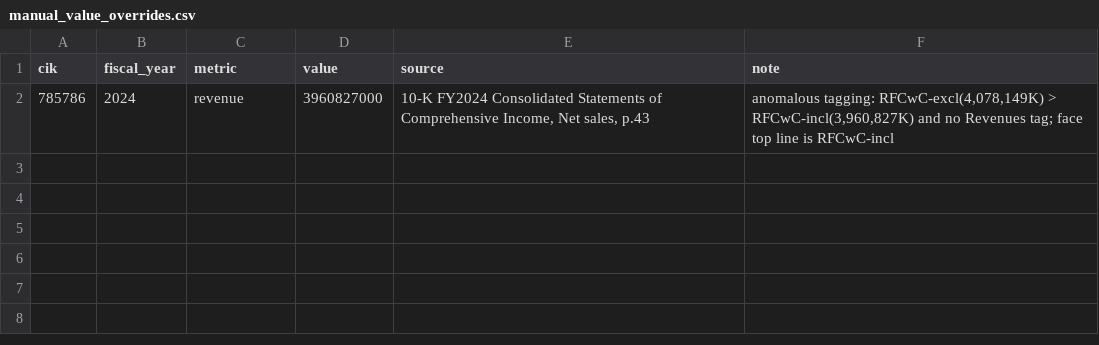
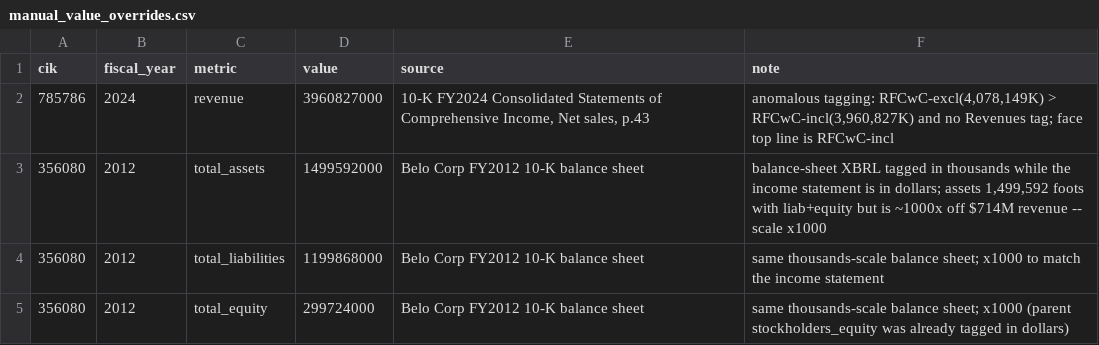
Before and after one commit to awikstrom93-gif/Claude, a CSV file: manual_value_overrides.csv, drawn as a sheet; the diff names each change by its address in the sheet, - before the commit and + after, or states it on an @@ line.

```diff
--- a/manual_value_overrides.csv
+++ b/manual_value_overrides.csv
+row 3: 356080 | 2012 | total_assets | 1499592000 | Belo Corp FY2012 10-K balance sheet | balance-sheet XBRL tagged in thousands while the income statement is in dollars; assets 1,499,592 foots with liab+equity but is ~1000x off $714M revenue -- scale x1000
+row 4: 356080 | 2012 | total_liabilities | 1199868000 | Belo Corp FY2012 10-K balance sheet | same thousands-scale balance sheet; x1000 to match the income statement
+row 5: 356080 | 2012 | total_equity | 299724000 | Belo Corp FY2012 10-K balance sheet | same thousands-scale balance sheet; x1000 (parent stockholders_equity was already tagged in dollars)
```
Also changed, not shown: 2 other files.
